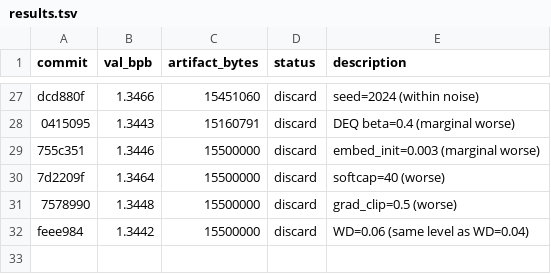
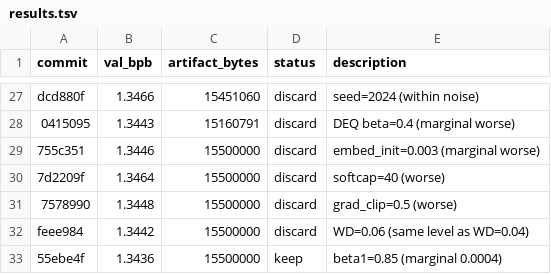
Before and after one commit to jzmyres/parameter-golf, a TSV file: experiments/results.tsv, drawn as a sheet; only a part is shown, gaps mark what is left out; the diff names each change by its address in the sheet, - before the commit and + after, or states it on an @@ line.

Commit message:
Phase 3: 1.3436! beta1=0.85

```diff
--- a/experiments/results.tsv
+++ b/experiments/results.tsv
+row 33: 55ebe4f | 1.3436 | 15500000 | keep | beta1=0.85 (marginal 0.0004)
```
Also changed, not shown: 2 other files.
